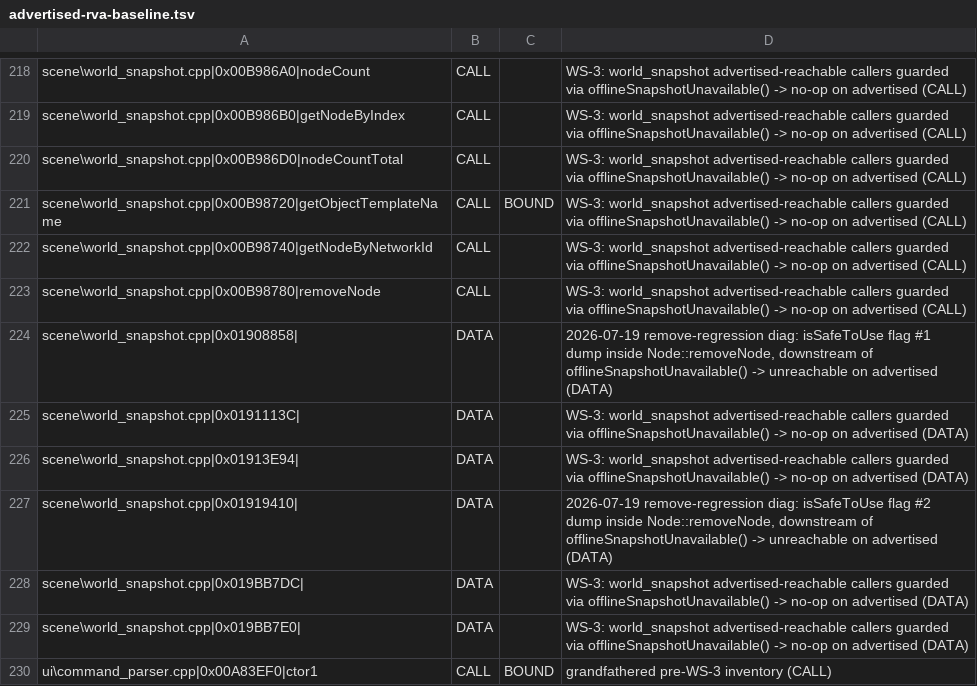
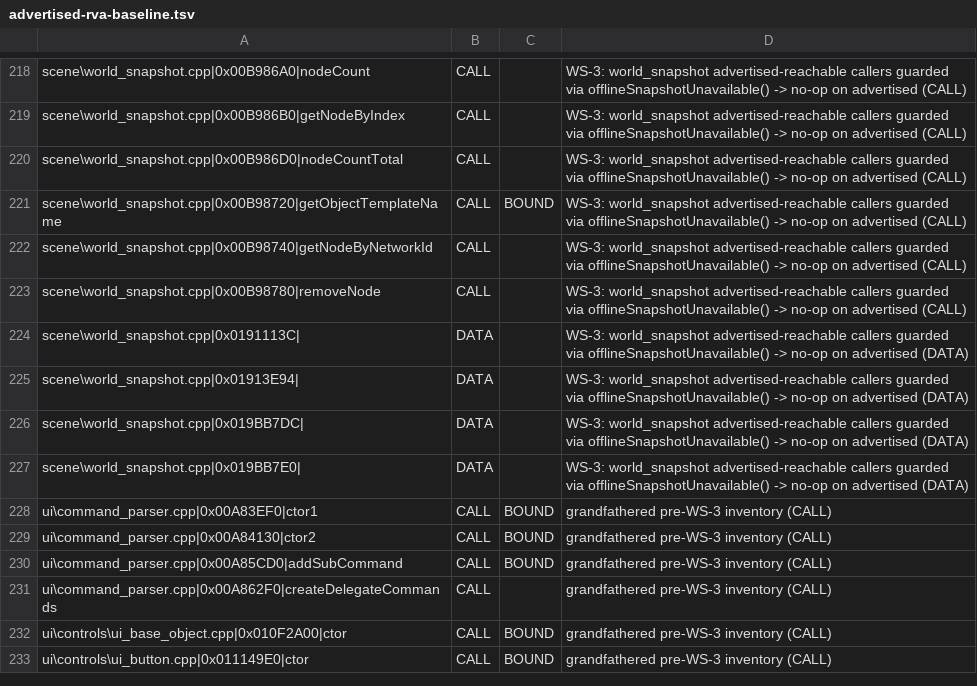
Before and after one commit to kennethlong/Utinni, a TSV file: scripts/advertised-rva-baseline.tsv, drawn as a sheet; only a part is shown, gaps mark what is left out; the shorter side is filled out with more unchanged rows.

```diff
--- a/scripts/advertised-rva-baseline.tsv
+++ b/scripts/advertised-rva-baseline.tsv
@@ -223,6 +223,4 @@ scene\world_snapshot.cpp|0x00B98740|getNodeByNetworkId	CALL		WS-3: world_snapsho
 scene\world_snapshot.cpp|0x00B98780|removeNode	CALL		WS-3: world_snapshot advertised-reachable callers guarded via offlineSnapshotUnavailable() -> no-op on advertised (CALL)
-scene\world_snapshot.cpp|0x01908858|	DATA		2026-07-19 remove-regression diag: isSafeToUse flag #1 dump inside Node::removeNode, downstream of offlineSnapshotUnavailable() -> unreachable on advertised (DATA)
 scene\world_snapshot.cpp|0x0191113C|	DATA		WS-3: world_snapshot advertised-reachable callers guarded via offlineSnapshotUnavailable() -> no-op on advertised (DATA)
 scene\world_snapshot.cpp|0x01913E94|	DATA		WS-3: world_snapshot advertised-reachable callers guarded via offlineSnapshotUnavailable() -> no-op on advertised (DATA)
-scene\world_snapshot.cpp|0x01919410|	DATA		2026-07-19 remove-regression diag: isSafeToUse flag #2 dump inside Node::removeNode, downstream of offlineSnapshotUnavailable() -> unreachable on advertised (DATA)
 scene\world_snapshot.cpp|0x019BB7DC|	DATA		WS-3: world_snapshot advertised-reachable callers guarded via offlineSnapshotUnavailable() -> no-op on advertised (DATA)
```
Also changed, not shown: 2 other files.
